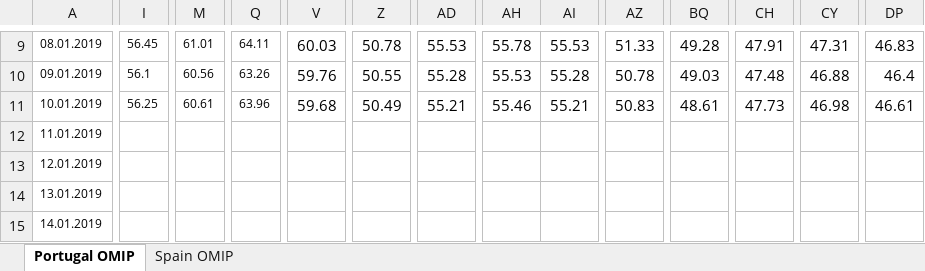
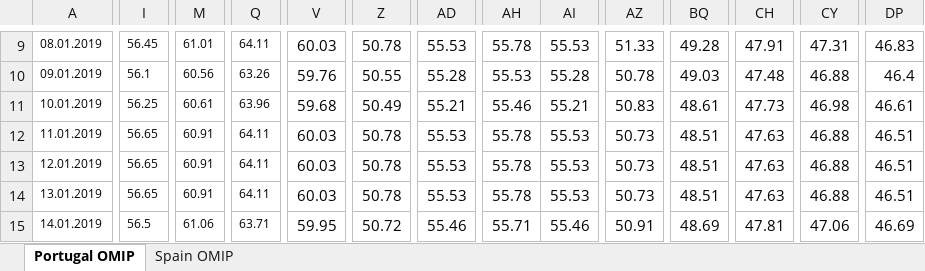
Before and after one commit to ArturoLopezWestbridge/energia-iberica-dashboard, an Excel workbook: data/OMIP_actualizado.xlsx, sheet Portugal OMIP, drawn as a sheet; only a part is shown, gaps mark what is left out; values as stored, in another font and other column widths than the file's, no borders; the diff covers the shown part only; the diff names each change by its address in the sheet, - before the commit and + after, or states it on an @@ line.

```diff
--- a/data/OMIP_actualizado.xlsx (sheet Portugal OMIP)
+++ b/data/OMIP_actualizado.xlsx (sheet Portugal OMIP)
-I12:I14: (empty)
+I12:I14: 56.65
-M12:M14: (empty)
+M12:M14: 60.91
-Q12:Q14: (empty)
+Q12:Q14: 64.11
-V12:V14: (empty)
+V12:V14: 60.03
-Z12:Z14: (empty)
+Z12:Z14: 50.78
-AD12:AD14: (empty)
+AD12:AD14: 55.53
-AH12:AH14: (empty)
+AH12:AH14: 55.78
-AI12:AI14: (empty)
+AI12:AI14: 55.53
-AZ12:AZ14: (empty)
+AZ12:AZ14: 50.73
-BQ12:BQ14: (empty)
+BQ12:BQ14: 48.51
-CH12:CH14: (empty)
+CH12:CH14: 47.63
-CY12:CY14: (empty)
+CY12:CY14: 46.88
-DP12:DP14: (empty)
+DP12:DP14: 46.51
-I15: (empty)
+I15: 56.5
-M15: (empty)
+M15: 61.06
-Q15: (empty)
+Q15: 63.71
-V15: (empty)
+V15: 59.95
-Z15: (empty)
+Z15: 50.72
-AD15: (empty)
+AD15: 55.46
-AH15: (empty)
+AH15: 55.71
-AI15: (empty)
+AI15: 55.46
-AZ15: (empty)
+AZ15: 50.91
-BQ15: (empty)
+BQ15: 48.69
-CH15: (empty)
+CH15: 47.81
-CY15: (empty)
+CY15: 47.06
-DP15: (empty)
+DP15: 46.69
```
Also changed, not shown: 88 edited cells elsewhere in this sheet, sheet Spain OMIP, 4 other files.
